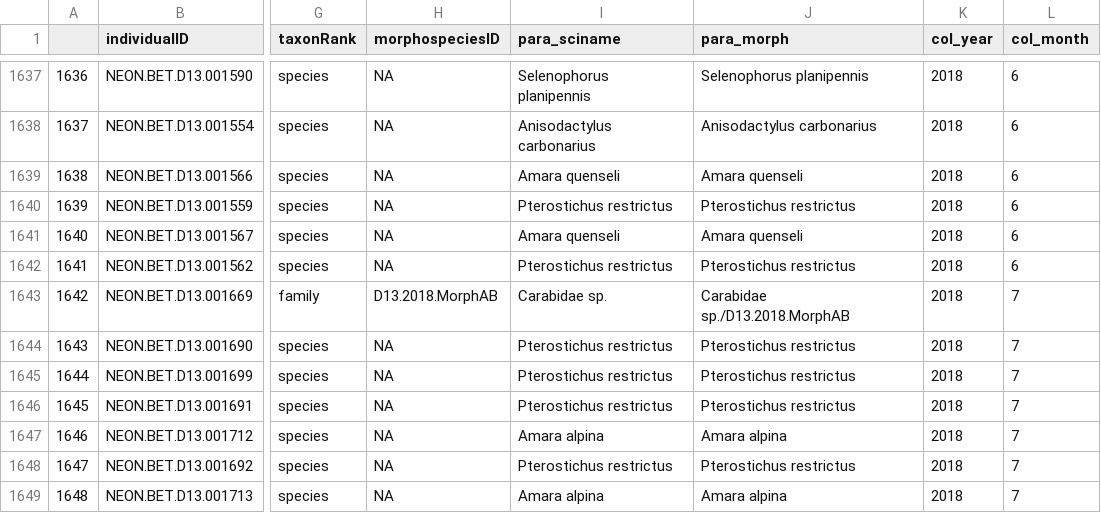
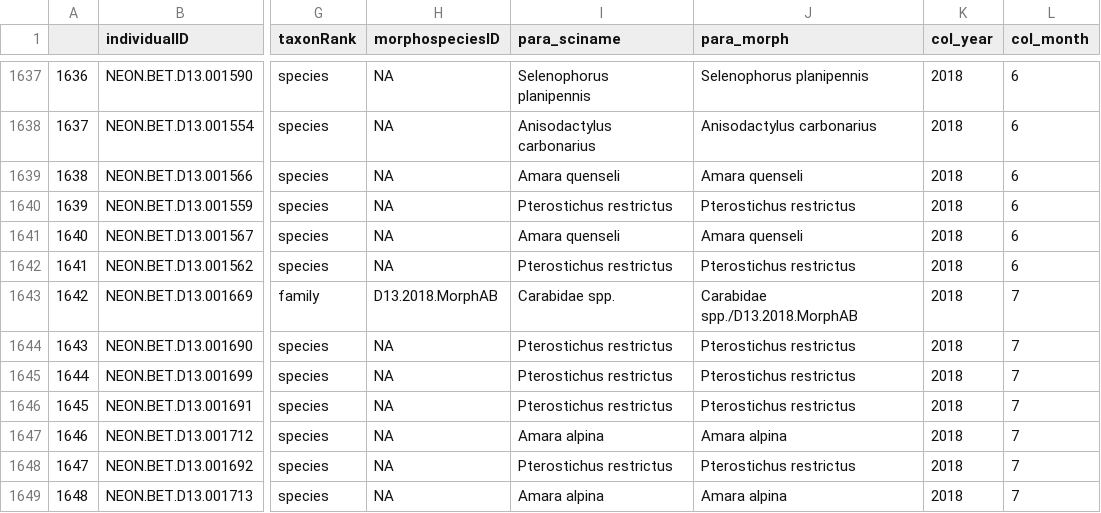
Before and after one commit to annaspiers/NEON-NIWO-misclass, a CSV file: occupancy/model_df_by_individual_beetle.csv, drawn as a sheet; only a part is shown, gaps mark what is left out; the diff names each change by its address in the sheet, - before the commit and + after, or states it on an @@ line.

Commit message:
roll Carabidae sp. into Carabidae spp.

```diff
--- a/occupancy/model_df_by_individual_beetle.csv
+++ b/occupancy/model_df_by_individual_beetle.csv
-I1643 (para_sciname): Carabidae sp.
+I1643 (para_sciname): Carabidae spp.
-J1643 (para_morph): Carabidae sp./D13.2018.MorphAB
+J1643 (para_morph): Carabidae spp./D13.2018.MorphAB
```
